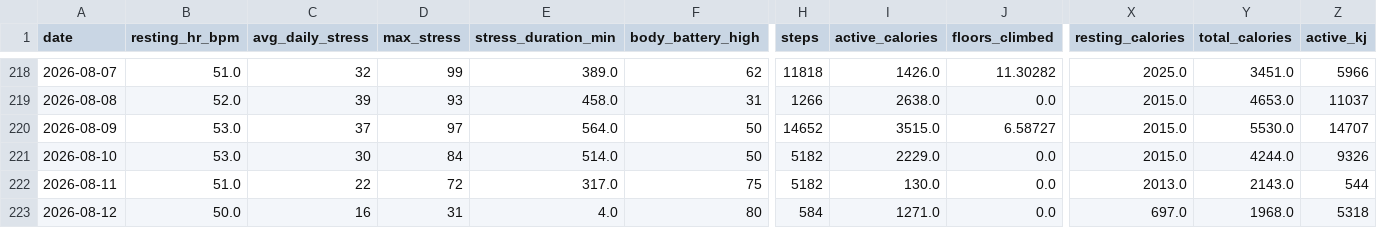
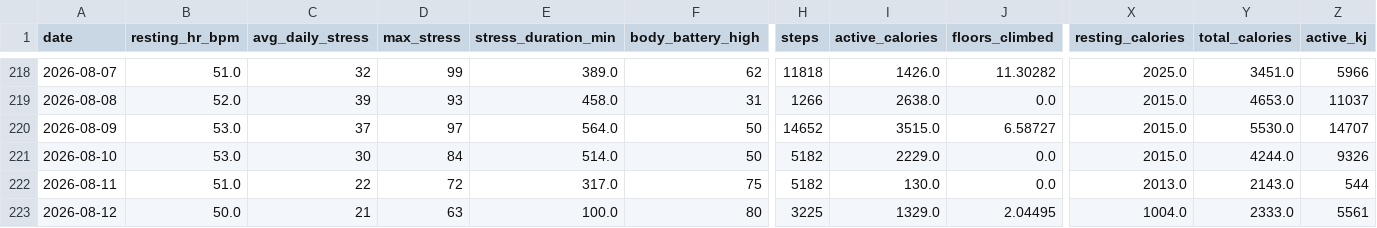
Before and after one commit to esquiremurphington/training-data, a CSV file: daily_health.csv, drawn as a sheet; only a part is shown, gaps mark what is left out; the diff names each change by its address in the sheet, - before the commit and + after, or states it on an @@ line.

Commit message:
sync Daily Health — 2026-08-12 05:00 UTC

```diff
--- a/daily_health.csv
+++ b/daily_health.csv
-C223 (avg_daily_stress): 16
+C223 (avg_daily_stress): 21
-D223 (max_stress): 31
+D223 (max_stress): 63
-E223 (stress_duration_min): 4.0
+E223 (stress_duration_min): 100.0
-H223 (steps): 584
+H223 (steps): 3225
-I223 (active_calories): 1271.0
+I223 (active_calories): 1329.0
-J223 (floors_climbed): 0.0
+J223 (floors_climbed): 2.04495
-X223 (resting_calories): 697.0
+X223 (resting_calories): 1004.0
-Y223 (total_calories): 1968.0
+Y223 (total_calories): 2333.0
-Z223 (active_kj): 5318
+Z223 (active_kj): 5561
```
